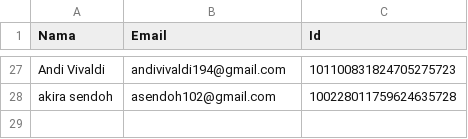
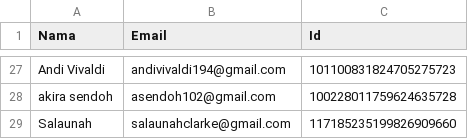
Before and after one commit to rebeatproject/AuditionMusic5, a CSV file: data/google-users.csv, drawn as a sheet; only a part is shown, gaps mark what is left out; the diff names each change by its address in the sheet, - before the commit and + after, or states it on an @@ line.

Commit message:
log: google Salaunah

```diff
--- a/data/google-users.csv
+++ b/data/google-users.csv
+row 29: Salaunah | salaunahclarke@gmail.com | 117185235199826909660
```
